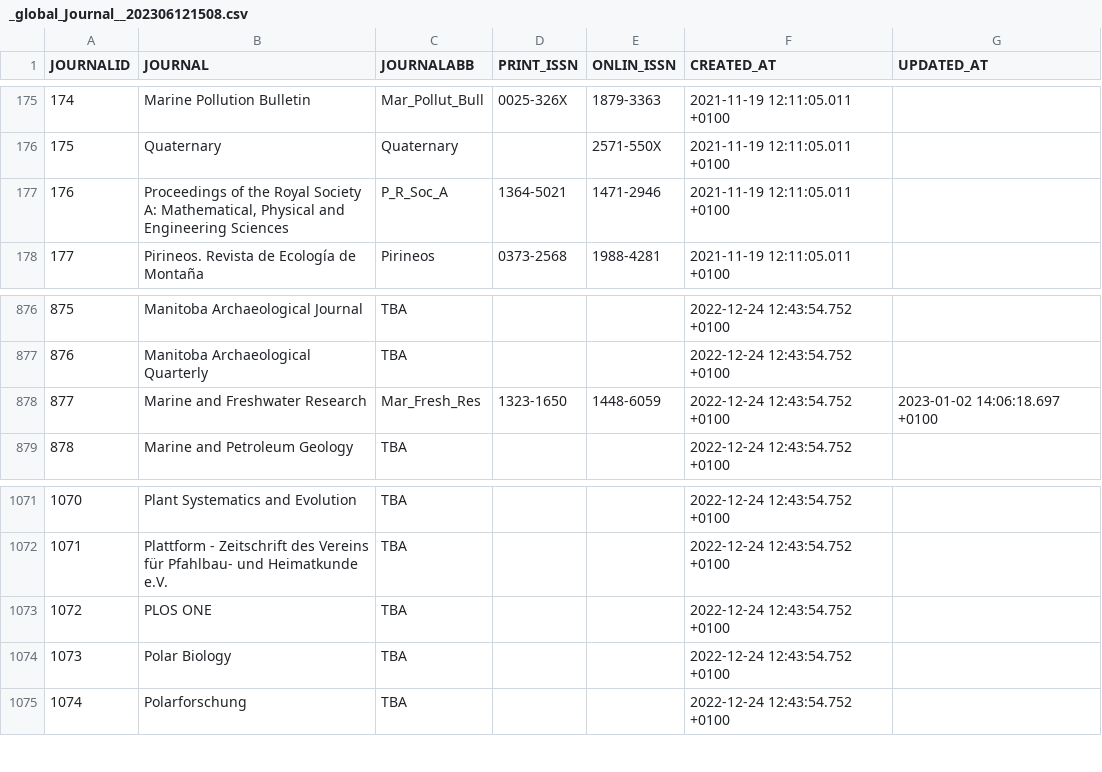
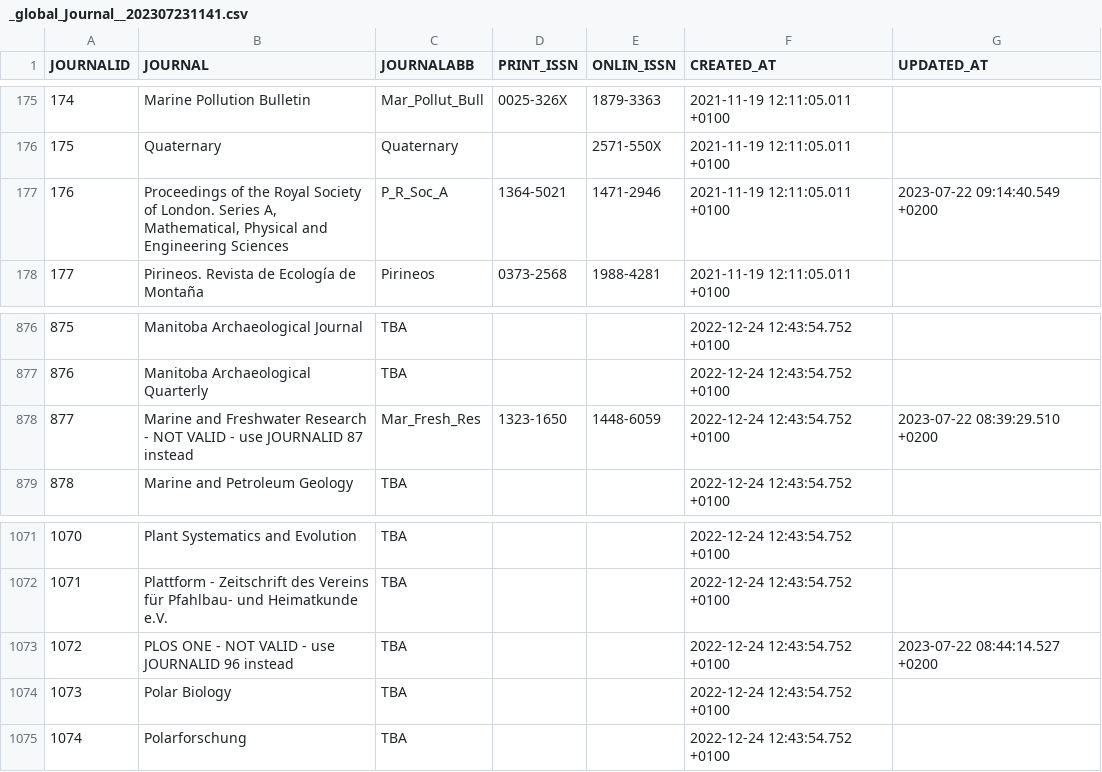
Before and after one commit to octopus-db/documentation, a CSV file: docs/source/storage/_global_Journal__202307231141.csv (was docs/source/storage/_global_Journal__202306121508.csv), drawn as a sheet; only a part is shown, gaps mark what is left out; the diff covers the shown part only.

```diff
--- a/docs/source/storage/_global_Journal__202306121508.csv
+++ b/docs/source/storage/_global_Journal__202307231141.csv
@@ -176,3 +176,3 @@ JOURNALID,JOURNAL,JOURNALABB,PRINT_ISSN,ONLIN_ISSN,CREATED_AT,UPDATED_AT
 175,Quaternary,Quaternary,,2571-550X,2021-11-19 12:11:05.011 +0100,
-176,"Proceedings of the Royal Society A: Mathematical, Physical and Engineering Sciences",P_R_Soc_A,1364-5021,1471-2946,2021-11-19 12:11:05.011 +0100,
+176,"Proceedings of the Royal Society of London. Series A, Mathematical, Physical and Engineering Sciences",P_R_Soc_A,1364-5021,1471-2946,2021-11-19 12:11:05.011 +0100,2023-07-22 09:14:40.549 +0200
 177,Pirineos. Revista de Ecología de Montaña,Pirineos,0373-2568,1988-4281,2021-11-19 12:11:05.011 +0100,
@@ -877,3 +877,3 @@ JOURNALID,JOURNAL,JOURNALABB,PRINT_ISSN,ONLIN_ISSN,CREATED_AT,UPDATED_AT
 876,Manitoba Archaeological Quarterly,TBA,,,2022-12-24 12:43:54.752 +0100,
-877,Marine and Freshwater Research,Mar_Fresh_Res,1323-1650,1448-6059,2022-12-24 12:43:54.752 +0100,2023-01-02 14:06:18.697 +0100
+877,Marine and Freshwater Research - NOT VALID - use JOURNALID 87 instead,Mar_Fresh_Res,1323-1650,1448-6059,2022-12-24 12:43:54.752 +0100,2023-07-22 08:39:29.510 +0200
 878,Marine and Petroleum Geology,TBA,,,2022-12-24 12:43:54.752 +0100,
@@ -1072,3 +1072,3 @@ JOURNALID,JOURNAL,JOURNALABB,PRINT_ISSN,ONLIN_ISSN,CREATED_AT,UPDATED_AT
 1071,Plattform - Zeitschrift des Vereins für Pfahlbau- und Heimatkunde e.V.,TBA,,,2022-12-24 12:43:54.752 +0100,
-1072,PLOS ONE,TBA,,,2022-12-24 12:43:54.752 +0100,
+1072,PLOS ONE - NOT VALID - use JOURNALID 96 instead,TBA,,,2022-12-24 12:43:54.752 +0100,2023-07-22 08:44:14.527 +0200
 1073,Polar Biology,TBA,,,2022-12-24 12:43:54.752 +0100,
```
Also changed, not shown: 10 added rows and 15 edited cells elsewhere in this file, docs/source/storage/_global_Author__202307231141.csv, 5 other files.
